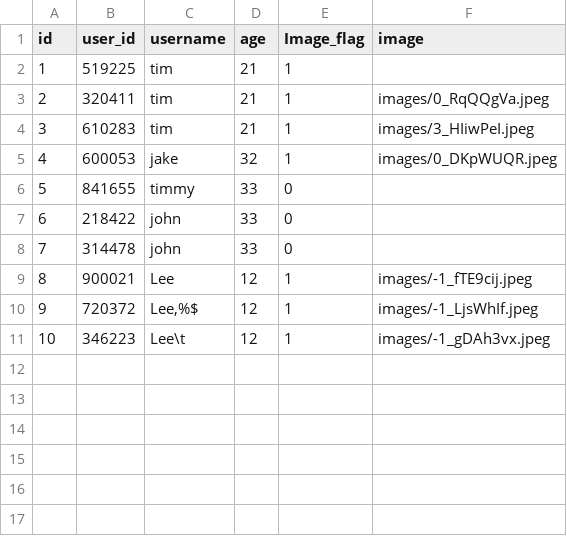
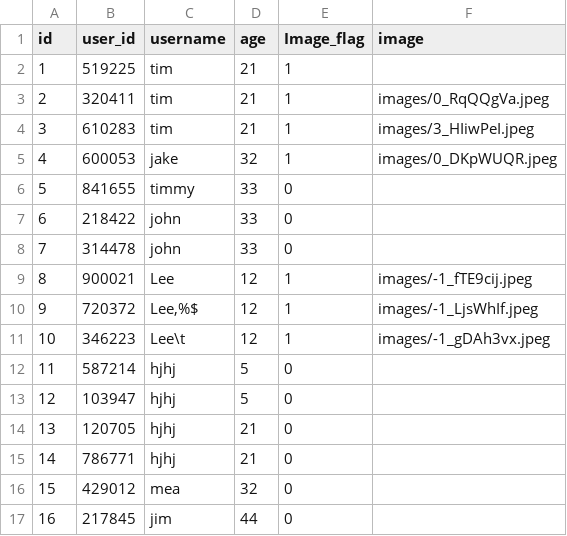
Before and after one commit to amo33/study, a TSV file: react_django/Register_controller/data.tsv, drawn as a sheet.

```diff
--- a/react_django/Register_controller/data.tsv
+++ b/react_django/Register_controller/data.tsv
@@ -11 +11,7 @@ id	user_id	username	age	Image_flag	image
 10	346223	Lee\t	12	1	images/-1_gDAh3vx.jpeg
+11	587214	hjhj	5	0	
+12	103947	hjhj	5	0	
+13	120705	hjhj	21	0	
+14	786771	hjhj	21	0	
+15	429012	mea	32	0	
+16	217845	jim	44	0	
```
Also changed, not shown: 13 other files.
